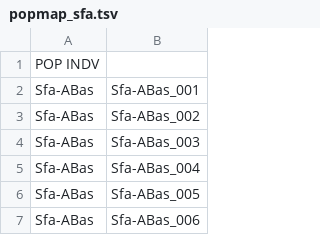
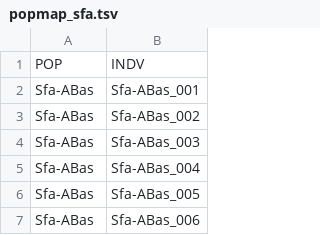
Before and after one commit to philippinespire/pire_lcwgs_data_processing, a TSV file: salarias_fasciatus/fltrBAM/popmap_sfa.tsv, drawn as a sheet; only a part is shown.

```diff
--- a/salarias_fasciatus/fltrBAM/popmap_sfa.tsv
+++ b/salarias_fasciatus/fltrBAM/popmap_sfa.tsv
@@ -1,2 +1,2 @@
-POP INDV
+POP	INDV
 Sfa-ABas	Sfa-ABas_001
```
Also changed, not shown: 1 other file.
